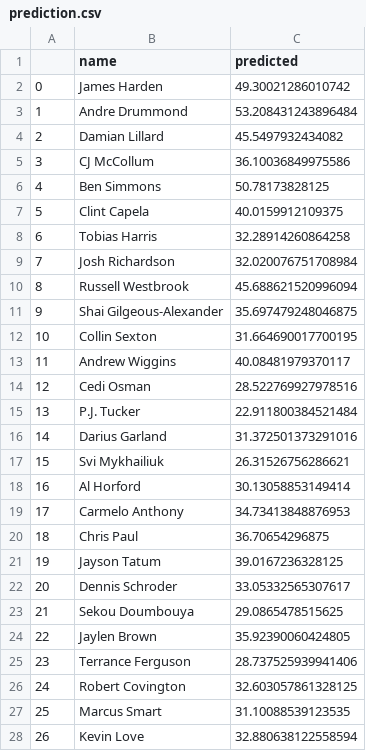
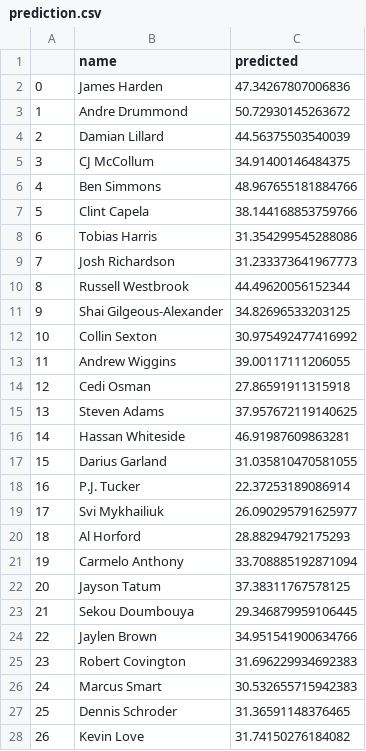
Before and after one commit to bballboy8/Fantasy-Fire, a CSV file: website/optimizer/prediction.csv, drawn as a sheet; only a part is shown; removed rows and columns are numbered as before the commit, all else as after; the diff covers the shown part only; the diff names each change by its address in the sheet, - before the commit and + after, or states it on an @@ line.

Commit message:
Update prediction.csv

```diff
--- a/website/optimizer/prediction.csv
+++ b/website/optimizer/prediction.csv
-C2 (predicted): 49.30021286010742
+C2 (predicted): 47.34267807006836
-C3 (predicted): 53.208431243896484
+C3 (predicted): 50.72930145263672
-C4 (predicted): 45.5497932434082
+C4 (predicted): 44.56375503540039
-C5 (predicted): 36.10036849975586
+C5 (predicted): 34.91400146484375
-C6 (predicted): 50.78173828125
+C6 (predicted): 48.967655181884766
-C7 (predicted): 40.0159912109375
+C7 (predicted): 38.144168853759766
-C8 (predicted): 32.28914260864258
+C8 (predicted): 31.354299545288086
-C9 (predicted): 32.020076751708984
+C9 (predicted): 31.233373641967773
-C10 (predicted): 45.688621520996094
+C10 (predicted): 44.49620056152344
-C11 (predicted): 35.697479248046875
+C11 (predicted): 34.82696533203125
-C12 (predicted): 31.664690017700195
+C12 (predicted): 30.975492477416992
-C13 (predicted): 40.08481979370117
+C13 (predicted): 39.00117111206055
-C14 (predicted): 28.522769927978516
+C14 (predicted): 27.86591911315918
-row 15: 13 | P.J. Tucker | 22.911800384521484
+row 15: 13 | Steven Adams | 37.957672119140625
+row 16: 14 | Hassan Whiteside | 46.91987609863281
@@ column A renumbered between rows 17 and 68 @@
-C17 (predicted): 31.372501373291016
+C17 (predicted): 31.035810470581055
+row 18: 16 | P.J. Tucker | 22.37253189086914
-C19 (predicted): 26.31526756286621
+C19 (predicted): 26.090295791625977
-C20 (predicted): 30.13058853149414
+C20 (predicted): 28.88294792175293
-C21 (predicted): 34.73413848876953
+C21 (predicted): 33.708885192871094
-row 20: 18 | Chris Paul | 36.70654296875
-C22 (predicted): 39.0167236328125
+C22 (predicted): 37.38311767578125
-row 22: 20 | Dennis Schroder | 33.05332565307617
-C23 (predicted): 29.0865478515625
+C23 (predicted): 29.346879959106445
-C24 (predicted): 35.92390060424805
+C24 (predicted): 34.951541900634766
-row 25: 23 | Terrance Ferguson | 28.737525939941406
-C25 (predicted): 32.603057861328125
+C25 (predicted): 31.696229934692383
-C26 (predicted): 31.10088539123535
+C26 (predicted): 30.532655715942383
+row 27: 25 | Dennis Schroder | 31.36591148376465
-C28 (predicted): 32.880638122558594
+C28 (predicted): 31.74150276184082
```
Also changed, not shown: 14 added rows, 16 removed rows and 26 edited cells elsewhere in this file.
